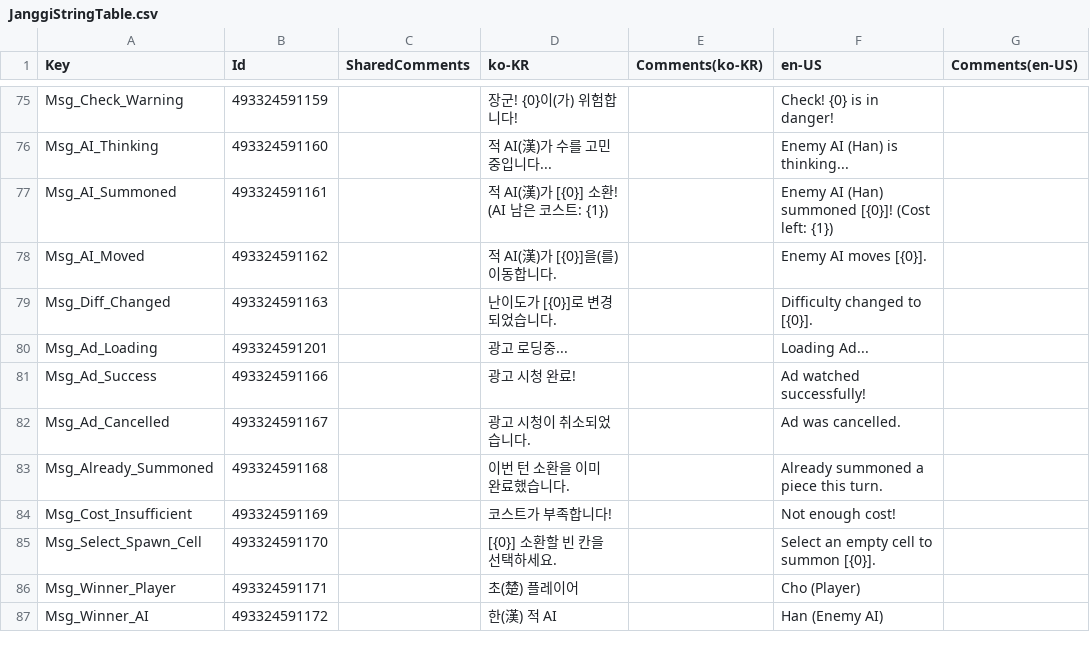
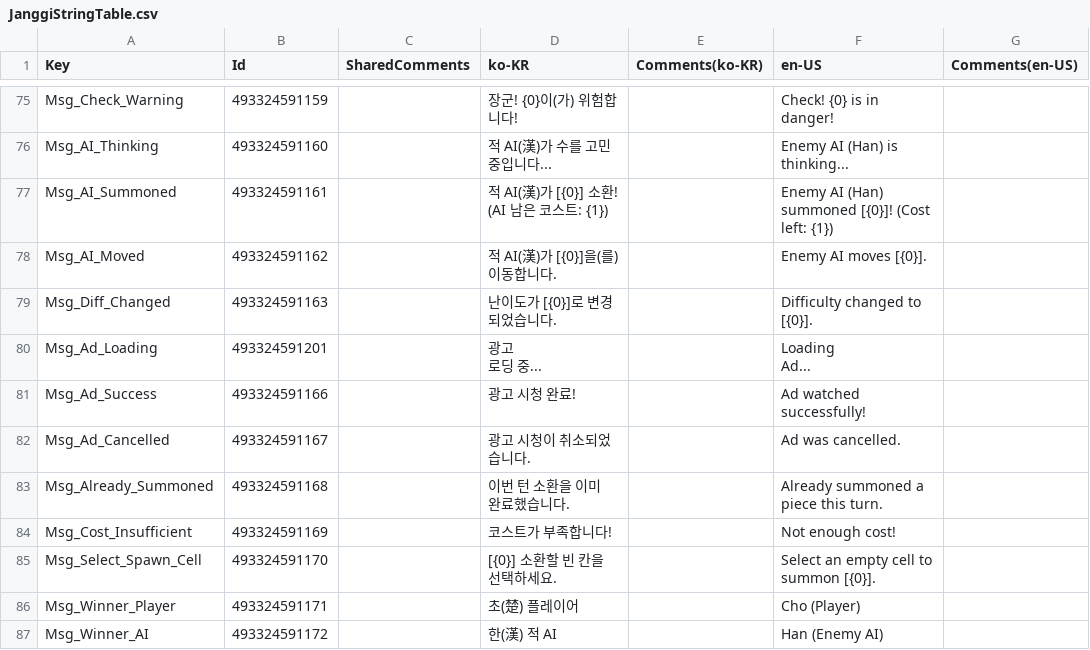
Before and after one commit to LJS0817/TossGame_Janggi, a CSV file: Assets/JanggiStringTable.csv, drawn as a sheet; only a part is shown, gaps mark what is left out.

```diff
--- a/Assets/JanggiStringTable.csv
+++ b/Assets/JanggiStringTable.csv
@@ -105,3 +105,5 @@ Msg_AI_Moved,493324591162,,적 AI(漢)가 [{0}]을(를) 이동합니다.,,Enemy
 Msg_Diff_Changed,493324591163,,난이도가 [{0}]로 변경되었습니다.,,Difficulty changed to [{0}].,
-Msg_Ad_Loading,493324591201,,광고 로딩중...,,Loading Ad...,
+Msg_Ad_Loading,493324591201,,"광고
+로딩 중...",,"Loading
+Ad...",
 Msg_Ad_Success,493324591166,,광고 시청 완료!,,Ad watched successfully!,
```
Also changed, not shown: 5 other files.
